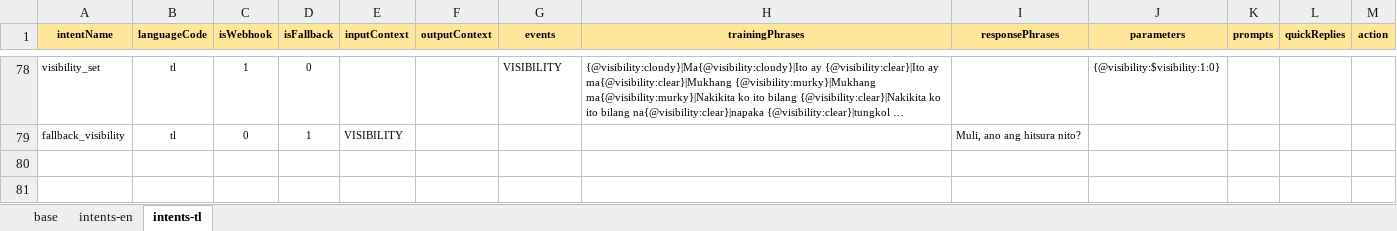
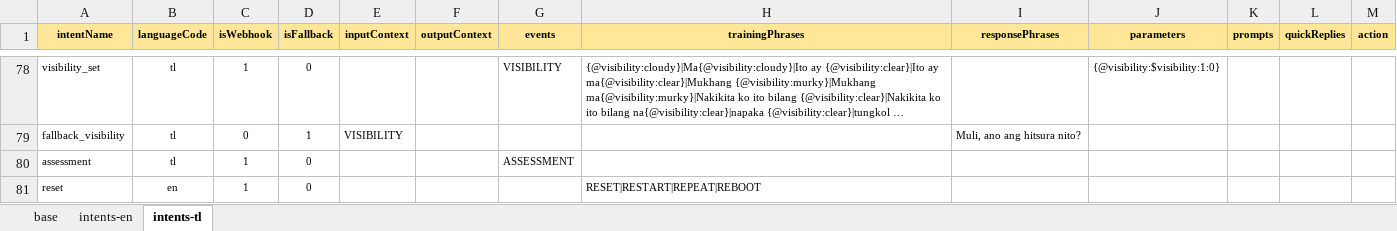
Before and after one commit to stevencastro31/Symptom-Checker-Chatbot, an Excel workbook: intent-definition.xlsx, sheet intents-tl, drawn as a sheet; only a part is shown, gaps mark what is left out; long unchanged cells end in …; values as stored, in another font and other column widths than the file's, no borders; the diff names each change by its address in the sheet, - before the commit and + after, or states it on an @@ line.

Commit message:
Final Module (Assessment)

```diff
--- a/intent-definition.xlsx (sheet intents-tl)
+++ b/intent-definition.xlsx (sheet intents-tl)
+row 80: assessment | tl | 1 | 0 |  |  | ASSESSMENT
+row 81: reset | en | 1 | 0 |  |  |  | RESET|RESTART|REPEAT|REBOOT
```
Also changed, not shown: sheet intents-en, 7 other files.
